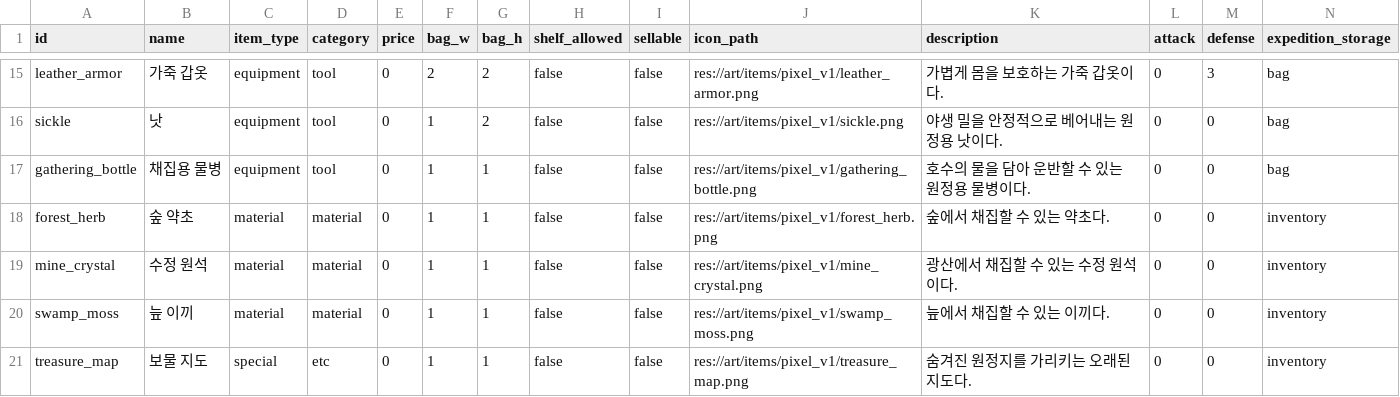
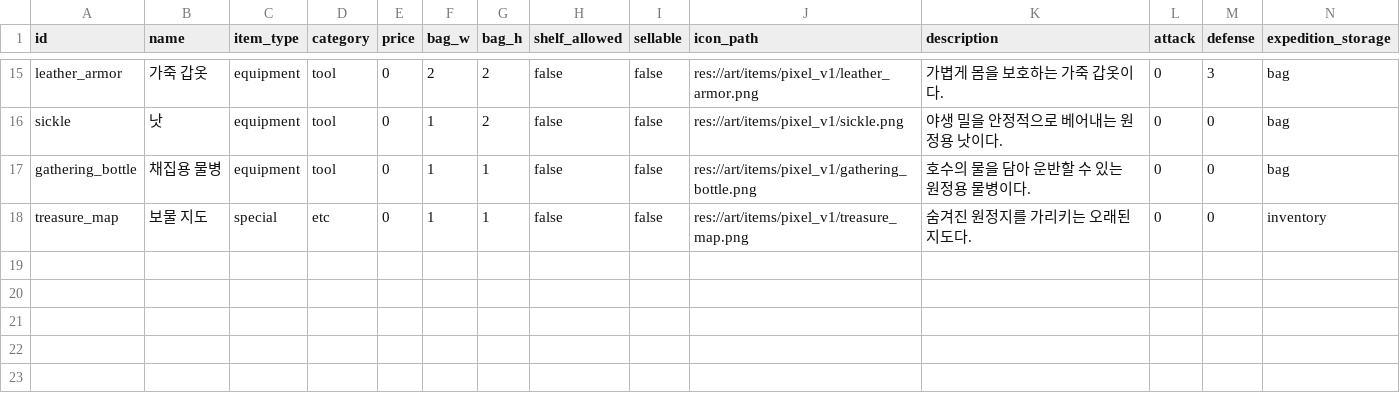
Before and after one commit to mayjohn66-cmd/project222, a CSV file: data/core/items.csv, drawn as a sheet; only a part is shown, gaps mark what is left out; rows hold the shown columns only; the diff names each change by its address in the sheet, - before the commit and + after, or states it on an @@ line.

```diff
--- a/data/core/items.csv
+++ b/data/core/items.csv
-row 18: forest_herb | 숲 약초 | material | material | 0 | 1 | 1 | false | false | res://art/items/pixel_v1/forest_herb.png | 숲에서 채집할 수 있는 약초다. | 0 | 0 | inventory
-row 19: mine_crystal | 수정 원석 | material | material | 0 | 1 | 1 | false | false | res://art/items/pixel_v1/mine_crystal.png | 광산에서 채집할 수 있는 수정 원석이다. | 0 | 0 | inventory
-row 20: swamp_moss | 늪 이끼 | material | material | 0 | 1 | 1 | false | false | res://art/items/pixel_v1/swamp_moss.png | 늪에서 채집할 수 있는 이끼다. | 0 | 0 | inventory
```
Also changed, not shown: 12 other files.
